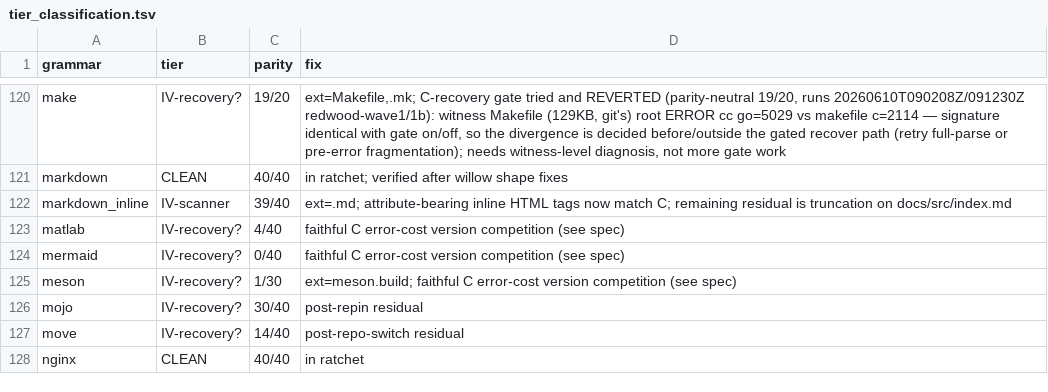
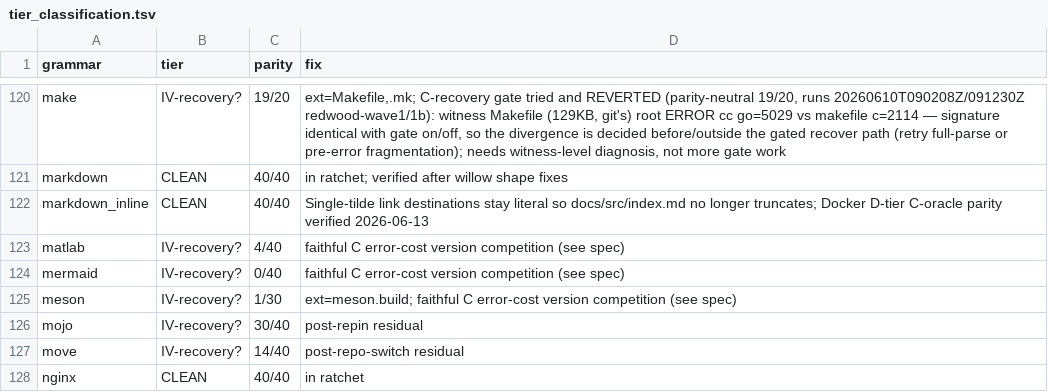
Before and after one commit to davidwalter0/gotreesitter, a TSV file: cgo_harness/tier_scan/tier_classification.tsv, drawn as a sheet; only a part is shown, gaps mark what is left out.

Commit message:
fix(markdown_inline): fix markdown_inline scanner for single tilde links
- Restrict strikethrough matching to tildes >= 2 to prevent false positives
- Add test verifying single tilde in link destinations stays literal
- Promote markdown_inline grammar to CLEAN tier (40/40 parity reached)
- Update tier scan outputs and documentation with latest results

```diff
--- a/cgo_harness/tier_scan/tier_classification.tsv
+++ b/cgo_harness/tier_scan/tier_classification.tsv
@@ -121,3 +121,3 @@ make	IV-recovery?	19/20	ext=Makefile,.mk; C-recovery gate tried and REVERTED (pa
 markdown	CLEAN	40/40	in ratchet; verified after willow shape fixes
-markdown_inline	IV-scanner	39/40	ext=.md; attribute-bearing inline HTML tags now match C; remaining residual is truncation on docs/src/index.md
+markdown_inline	CLEAN	40/40	Single-tilde link destinations stay literal so docs/src/index.md no longer truncates; Docker D-tier C-oracle parity verified 2026-06-13
 matlab	IV-recovery?	4/40	faithful C error-cost version competition (see spec)
```
Also changed, not shown: 5 other files.
